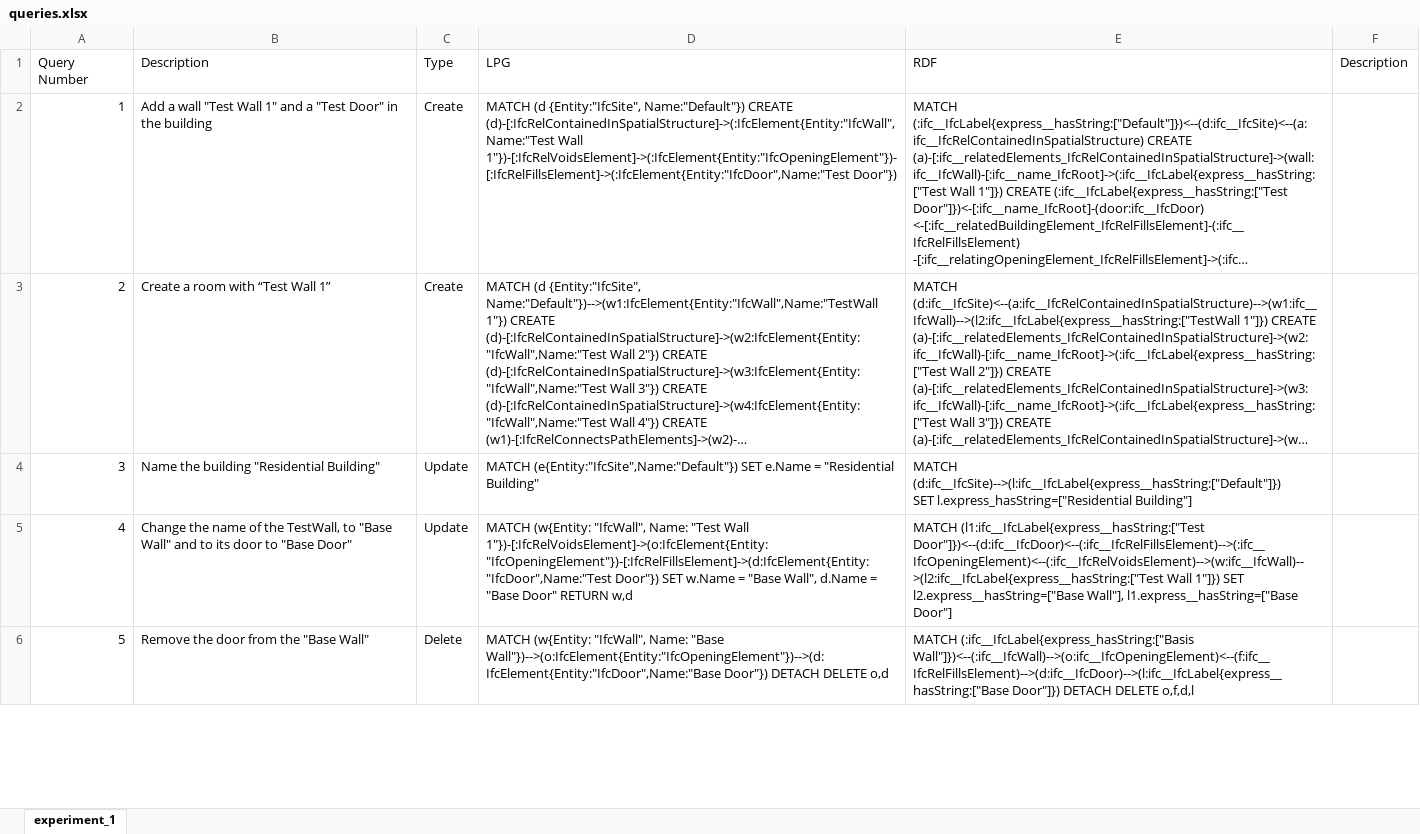
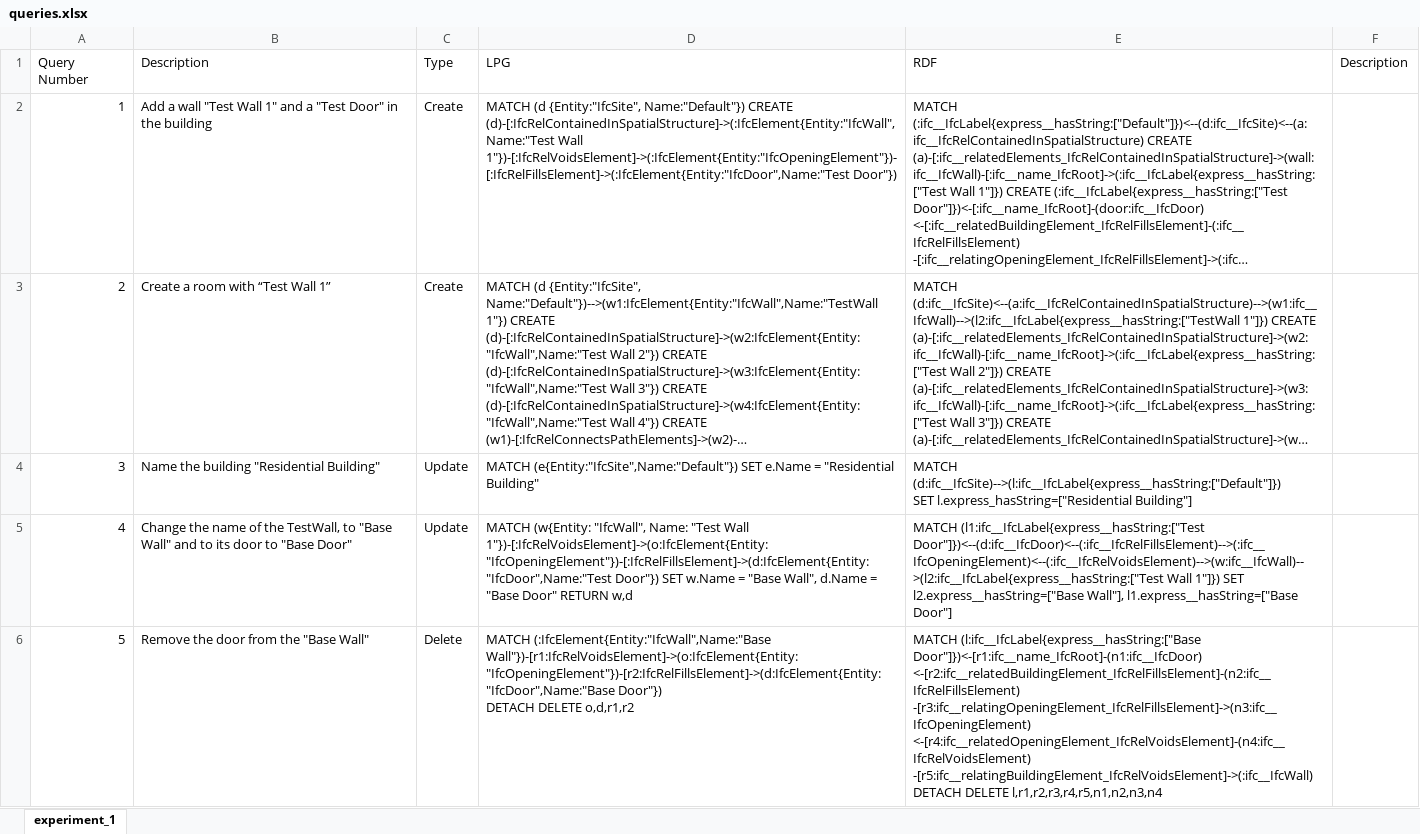
Before and after one commit to Nadine98/BA_Thesis, an Excel workbook: experiment_2/queries.xlsx, sheet experiment_1, drawn as a sheet; only a part is shown; long unchanged cells end in …; values as stored, in another font and other column widths than the file's, no borders; ↵ is a line break in a cell; the diff covers the shown part only; the diff names each change by its address in the sheet, - before the commit and + after, or states it on an @@ line.

Commit message:
[Experiment 2] Changing some queries

```diff
--- a/experiment_2/queries.xlsx (sheet experiment_1)
+++ b/experiment_2/queries.xlsx (sheet experiment_1)
-D6 (LPG): MATCH (w{Entity: "IfcWall", Name: "Base Wall"})-->(o:IfcElement{Entity:"IfcOpeningElement"})-->(d:IfcElement{Entity:"IfcDoor",Name:"Base Door"}) DETACH DELETE o,d
+D6 (LPG): MATCH (:IfcElement{Entity:"IfcWall",Name:"Base Wall"})-[r1:IfcRelVoidsElement]->(o:IfcElement{Entity:"IfcOpeningElement"})-[r2:IfcRelFillsElement]->(d:IfcElement{Entity:"IfcDoor",Name:"Base Door"}) ↵ DETACH DELETE o,d,r1,r2
-E6 (RDF): MATCH (:ifc__IfcLabel{express_hasString:["Basis Wall"]})<--(:ifc__IfcWall)-->(o:ifc__IfcOpeningElement)<--(f:ifc__IfcRelFillsElement)-->(d:ifc__IfcDoor)-->(l:ifc__IfcLabel{express__hasString:["Base Door"]}) DETACH DELETE o,f,d,l
+E6 (RDF): MATCH (l:ifc__IfcLabel{express__hasString:["Base Door"]})<-[r1:ifc__name_IfcRoot]-(n1:ifc__IfcDoor) ↵ <-[r2:ifc__relatedBuildingElement_IfcRelFillsElement]-(n2:ifc__IfcRelFillsElement) ↵ -[r3:ifc__relatingOpeningElement_IfcRelFillsElement]->(n3:ifc__IfcOpeningElement) ↵ <-[r4:ifc__relatedOpeningElement_IfcRelVoidsElement]-(n4:ifc__IfcRelVoidsElement) ↵ -[r5:ifc__relatingBuildingElement_IfcRelVoidsElement]->(:ifc__IfcWall) ↵ DETACH DELETE l,r1,r2,r3,r4,r5,n1,n2,n3,n4
```
Also changed, not shown: 2 edited cells elsewhere in this sheet.
